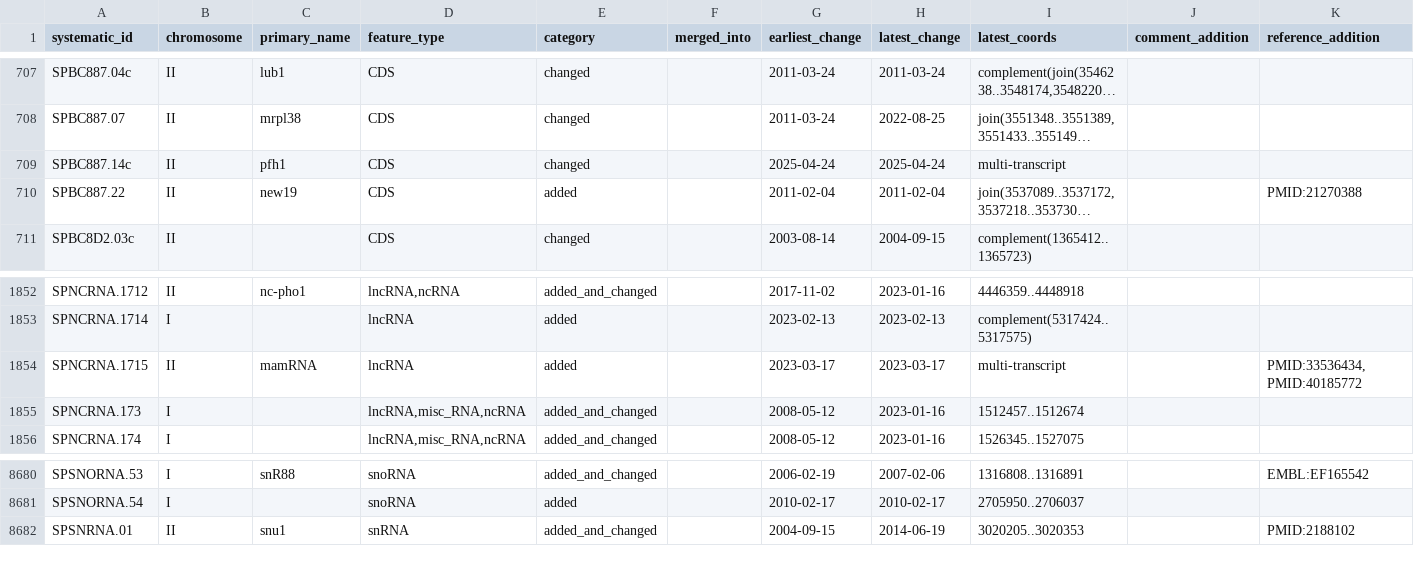
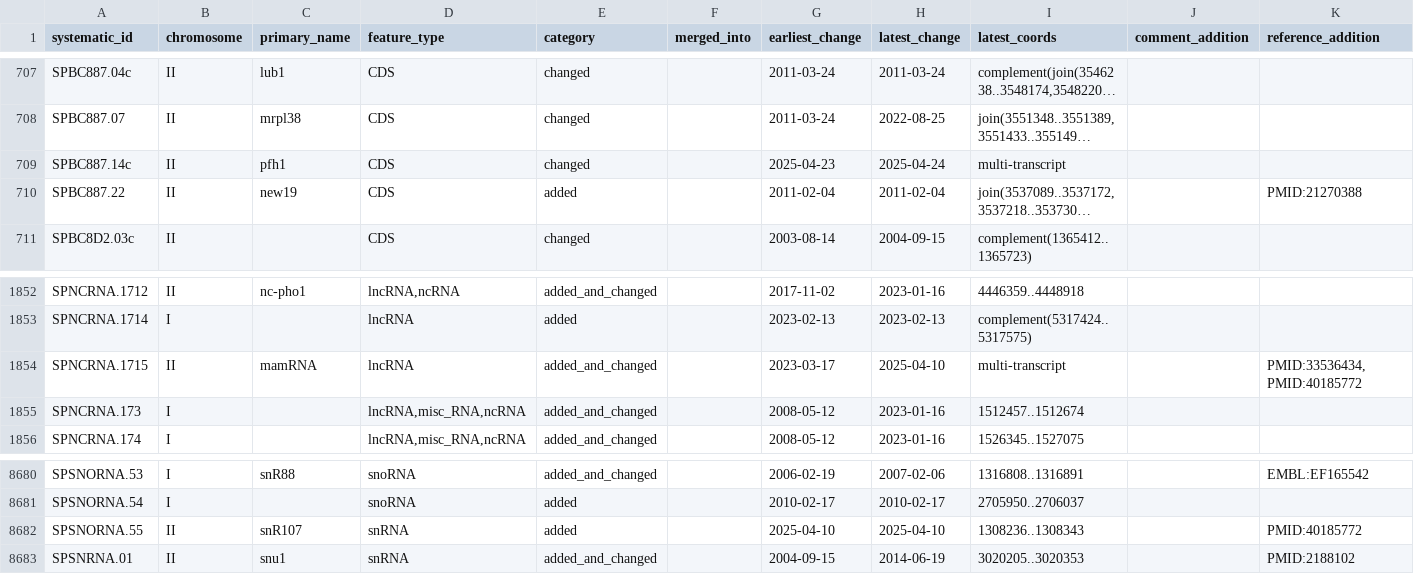
Before and after one commit to pombase/genome_changelog, a TSV file: results/genome_changes_summary_comments.tsv, drawn as a sheet; only a part is shown, gaps mark what is left out; long unchanged cells end in …; rows hold the shown columns only; the diff names each change by its address in the sheet, - before the commit and + after, or states it on an @@ line.

```diff
--- a/results/genome_changes_summary_comments.tsv
+++ b/results/genome_changes_summary_comments.tsv
-G709 (earliest_change): 2025-04-24
+G709 (earliest_change): 2025-04-23
-E1854 (category): added
+E1854 (category): added_and_changed
-H1854 (latest_change): 2023-03-17
+H1854 (latest_change): 2025-04-10
+row 8682: SPSNORNA.55 | II | snR107 | snRNA | added |  | 2025-04-10 | 2025-04-10 | 1308236..1308343 |  | PMID:40185772
```
Also changed, not shown: results/genome_changes_summary.tsv, results/only_modified_coordinates_comments_no_type_change.tsv, 11 other files.
